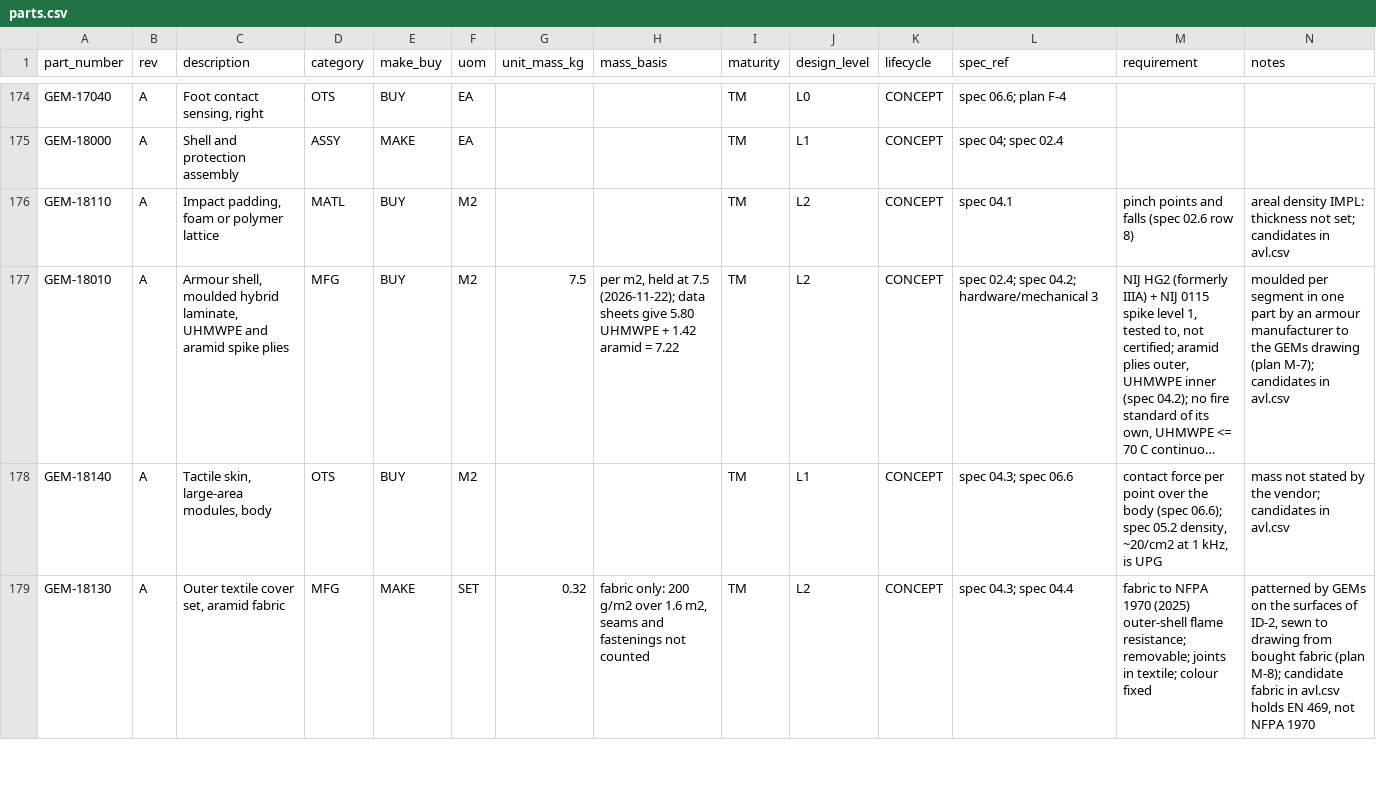
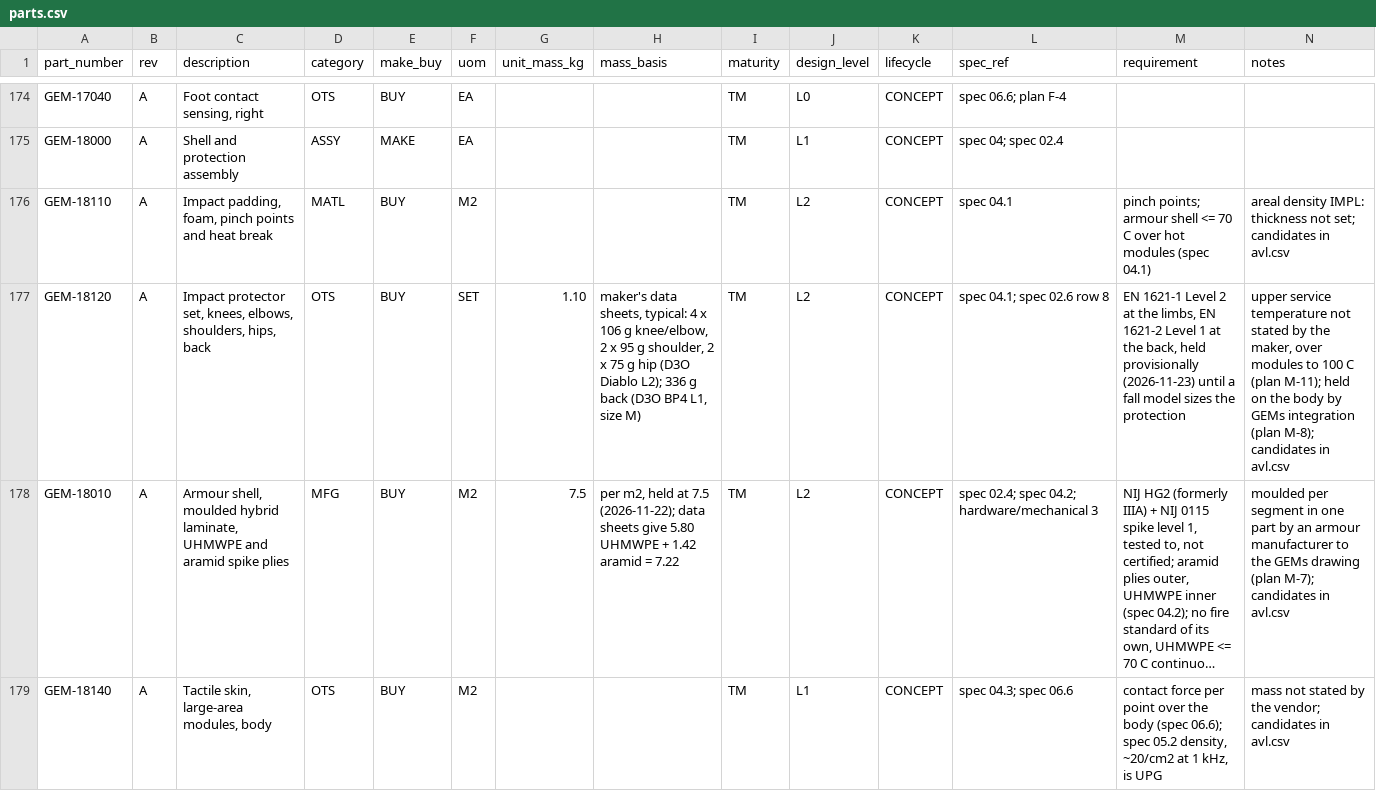
Before and after one commit to PloneMraz/GEMs, a CSV file: hardware/bom/parts.csv, drawn as a sheet; only a part is shown, gaps mark what is left out; the shorter side is filled out with more unchanged rows; long unchanged cells end in …; the diff names each change by its address in the sheet, - before the commit and + after, or states it on an @@ line.

```diff
--- a/hardware/bom/parts.csv
+++ b/hardware/bom/parts.csv
-C176 (description): Impact padding, foam or polymer lattice
+C176 (description): Impact padding, foam, pinch points and heat break
-M176 (requirement): pinch points and falls (spec 02.6 row 8)
+M176 (requirement): pinch points; armour shell <= 70 C over hot modules (spec 04.1)
+row 177: GEM-18120 | A | Impact protector set, knees, elbows, shoulders, hips, back | OTS | BUY | SET | 1.10 | maker's data sheets, typical: 4 x 106 g knee/elbow, 2 x 95 g shoulder, 2 x 75 g hip (D3O Diablo L2); 336 g back (D3O BP4 L1, size M) | TM | L2 | CONCEPT | spec 04.1; spec 02.6 row 8 | EN 1621-1 Level 2 at the limbs, EN 1621-2 Level 1 at the back, held provisionally (2026-11-23) until a fall model sizes the protection | upper service temperature not stated by the maker, over modules to 100 C (plan M-11); held on the body by GEMs integration (plan M-8); candidates in avl.csv
```
Also changed, not shown: hardware/bom/avl.csv, hardware/bom/ebom.csv, 11 other files.
